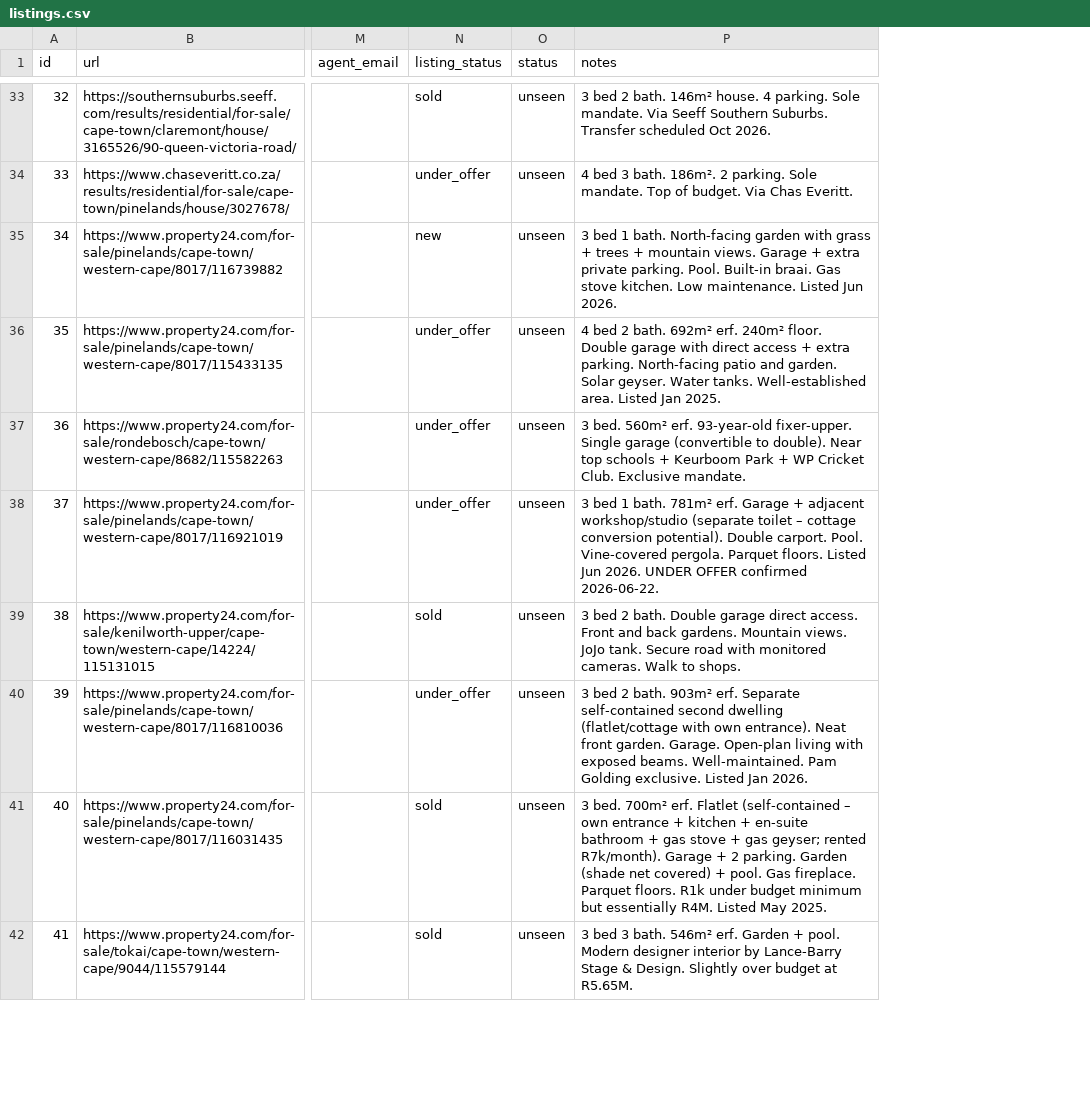
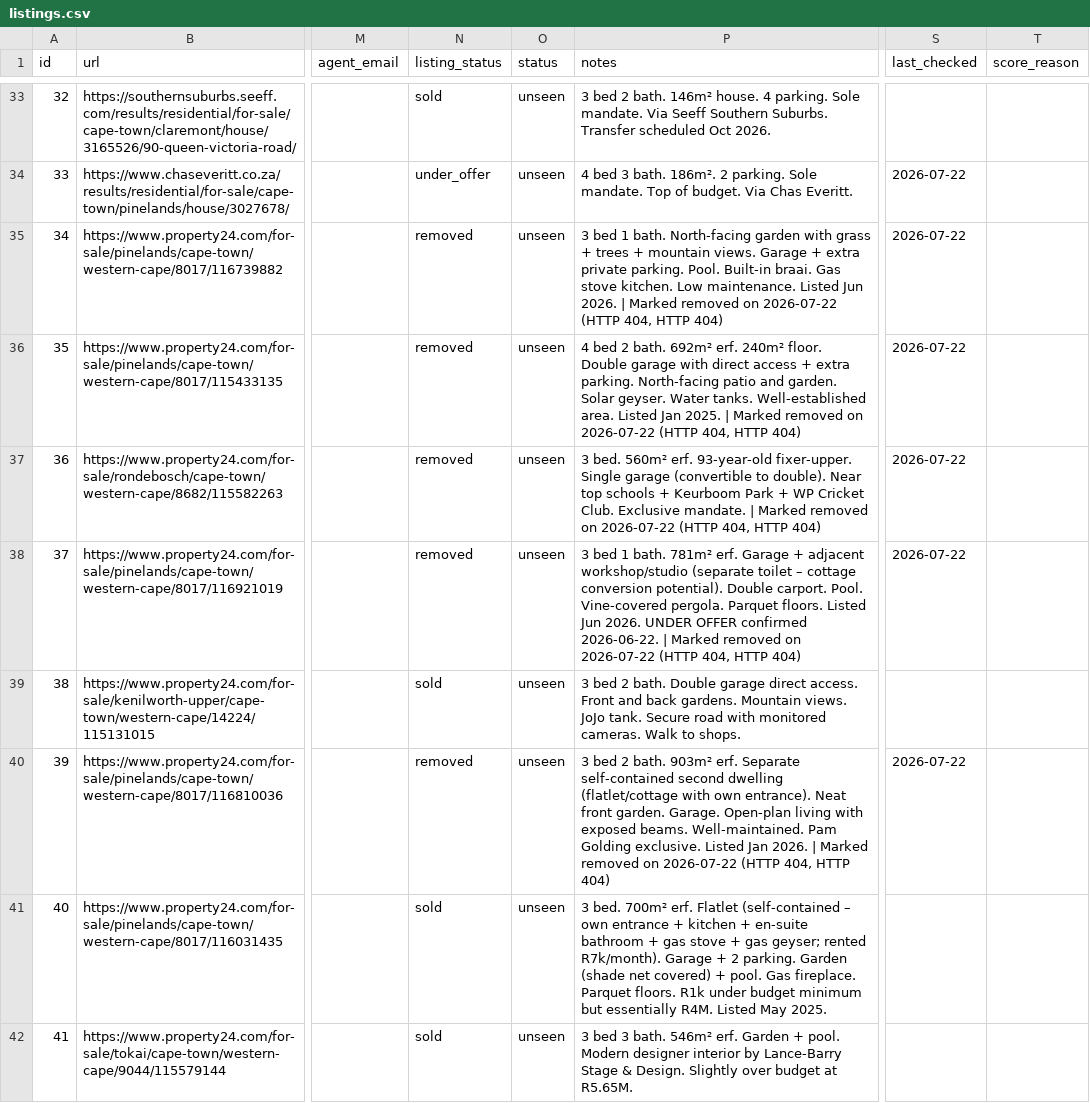
Before and after one commit to system123/house-search, a CSV file: listings.csv, drawn as a sheet; only a part is shown, gaps mark what is left out; the diff covers the shown part only; the diff names each change by its address in the sheet, - before the commit and + after, or states it on an @@ line.

```diff
--- a/listings.csv
+++ b/listings.csv
+column S (last_checked), rows 34-40: 2026-07-22 | 2026-07-22 | 2026-07-22 | 2026-07-22 | 2026-07-22 |  | 2026-07-22
+column T (score_reason), empty
-N35 (listing_status): new
+N35 (listing_status): removed
-P35 (notes): …Jun 2026.
+P35 (notes): …Jun 2026. | Marked removed on 2026-07-22 (HTTP 404, HTTP 404)
-N36:N38 (listing_status): under_offer
+N36:N38 (listing_status): removed
-P36 (notes): …Jan 2025.
+P36 (notes): …Jan 2025. | Marked removed on 2026-07-22 (HTTP 404, HTTP 404)
-P37 (notes): …Exclusive mandate.
+P37 (notes): …Exclusive mandate. | Marked removed on 2026-07-22 (HTTP 404, HTTP 404)
-P38 (notes): …confirmed 2026-06-22.
+P38 (notes): …confirmed 2026-06-22. | Marked removed on 2026-07-22 (HTTP 404, HTTP 404)
-N40 (listing_status): under_offer
+N40 (listing_status): removed
-P40 (notes): …Jan 2026.
+P40 (notes): …Jan 2026. | Marked removed on 2026-07-22 (HTTP 404, HTTP 404)
```
Also changed, not shown: 18 edited cells elsewhere in this file, 1 other file.
